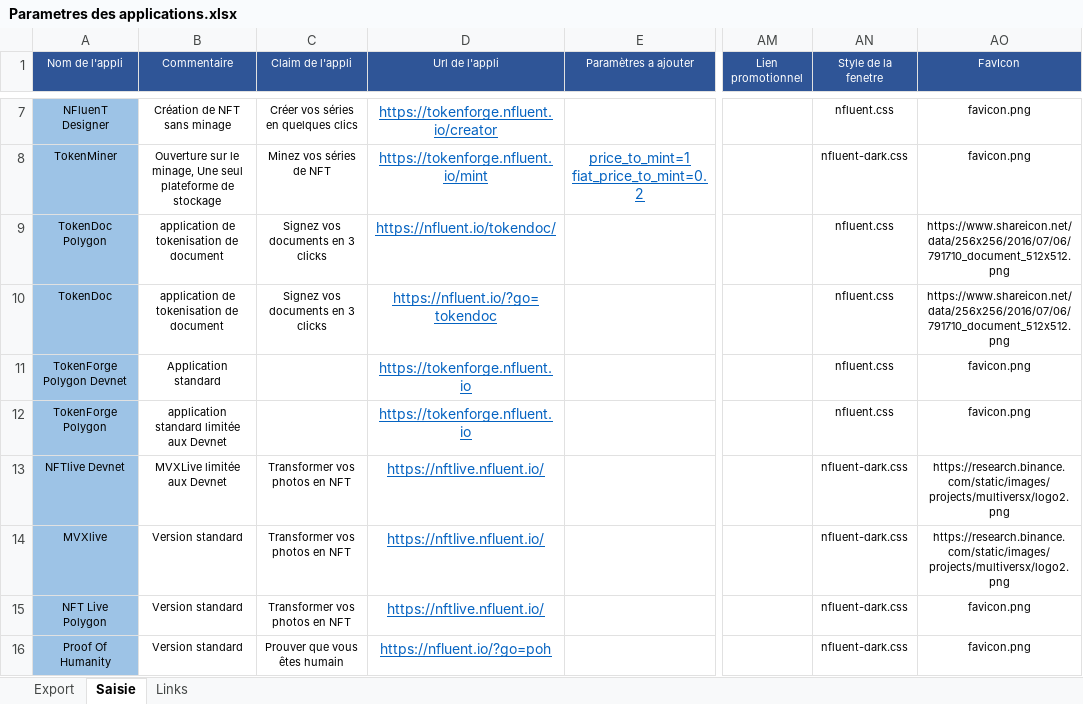
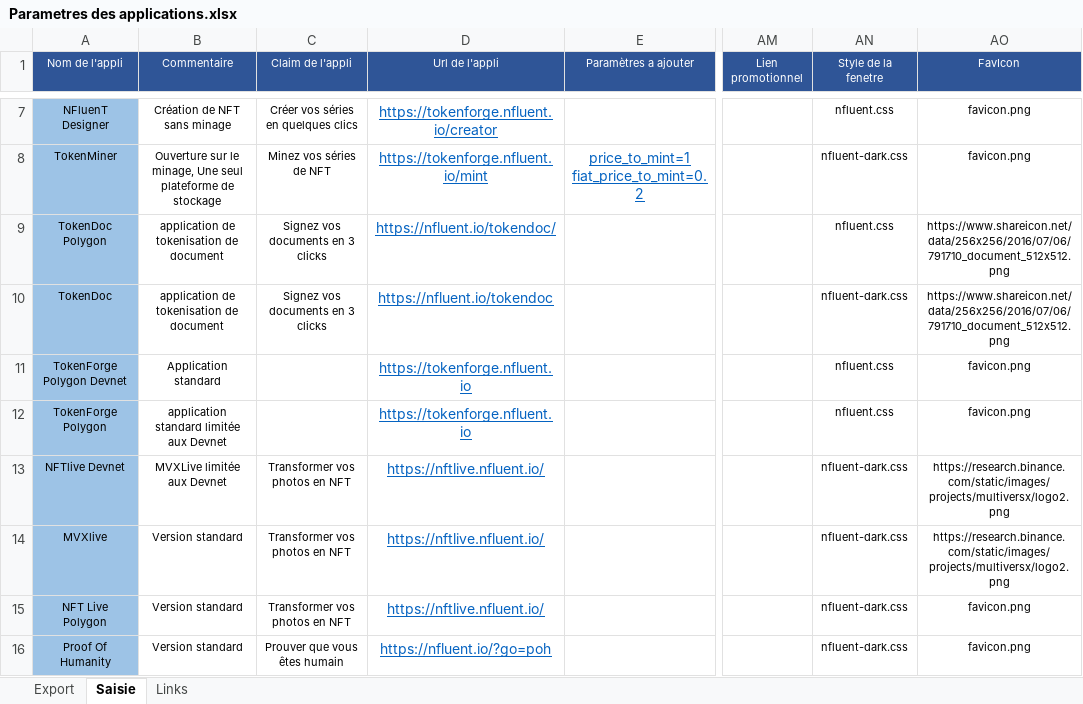
Before and after one commit to f80dev/TokenSol, an Excel workbook: Parametres des applications.xlsx, sheet Saisie, drawn as a sheet; only a part is shown, gaps mark what is left out; values as stored, in another font and other column widths than the file's, no borders; the diff names each change by its address in the sheet, - before the commit and + after, or states it on an @@ line.

Commit message:
Mise a jour sur le parametrage

```diff
--- a/Parametres des applications.xlsx (sheet Saisie)
+++ b/Parametres des applications.xlsx (sheet Saisie)
-D10 (Url de l'appli): https://nfluent.io/?go=tokendoc
+D10 (Url de l'appli): https://nfluent.io/tokendoc
-AN10 (Style de la fenetre): nfluent.css
+AN10 (Style de la fenetre): nfluent-dark.css
```
Also changed, not shown: sheet Export, 4 other files.
